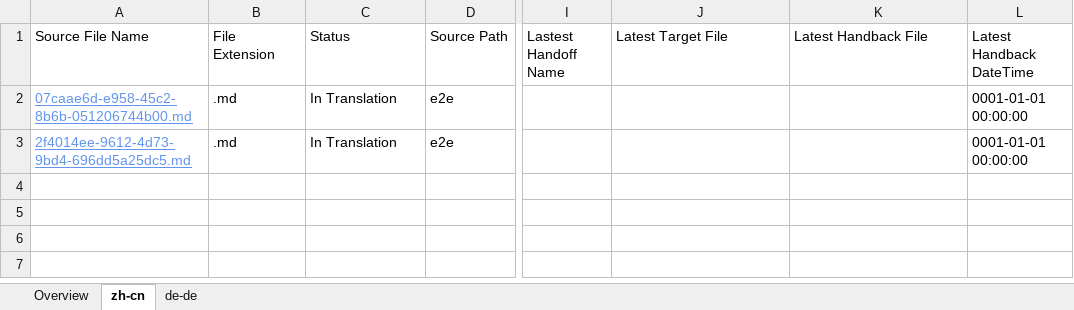
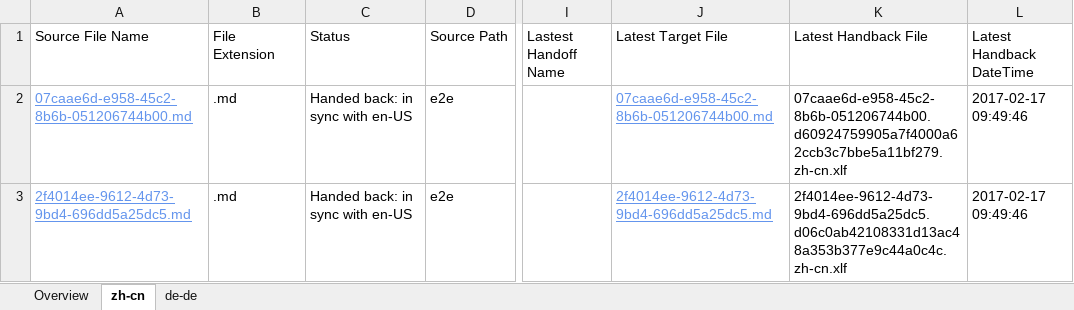
Before and after one commit to OpenLocalizationTestOrg/ol-test4-handback, an Excel workbook: ol-handback/OpenLocalizationTestOrg/ol-test0/xinjiang/localization-status.xlsx, sheet zh-cn, drawn as a sheet; only a part is shown, gaps mark what is left out; values as stored, in another font and other column widths than the file's, no borders; table styles not drawn; the diff names each change by its address in the sheet, - before the commit and + after, or states it on an @@ line.

Commit message:
Generate Report for Handback

```diff
--- a/ol-handback/OpenLocalizationTestOrg/ol-test0/xinjiang/localization-status.xlsx (sheet zh-cn)
+++ b/ol-handback/OpenLocalizationTestOrg/ol-test0/xinjiang/localization-status.xlsx (sheet zh-cn)
-C2:C3 (Status): In Translation
+C2:C3 (Status): Handed back: in sync with en-US
-J2 (Latest Target File): (empty)
+J2 (Latest Target File): 07caae6d-e958-45c2-8b6b-051206744b00.md
-K2 (Latest Handback File): (empty)
+K2 (Latest Handback File): 07caae6d-e958-45c2-8b6b-051206744b00.d60924759905a7f4000a62ccb3c7bbe5a11bf279.zh-cn.xlf
-L2:L3 (Latest Handback DateTime): 0001-01-01 00:00:00
+L2:L3 (Latest Handback DateTime): 2017-02-17 09:49:46
-J3 (Latest Target File): (empty)
+J3 (Latest Target File): 2f4014ee-9612-4d73-9bd4-696dd5a25dc5.md
-K3 (Latest Handback File): (empty)
+K3 (Latest Handback File): 2f4014ee-9612-4d73-9bd4-696dd5a25dc5.d06c0ab42108331d13ac48a353b377e9c44a0c4c.zh-cn.xlf
```
Also changed, not shown: sheet de-de, sheet Overview, 1 other file.
